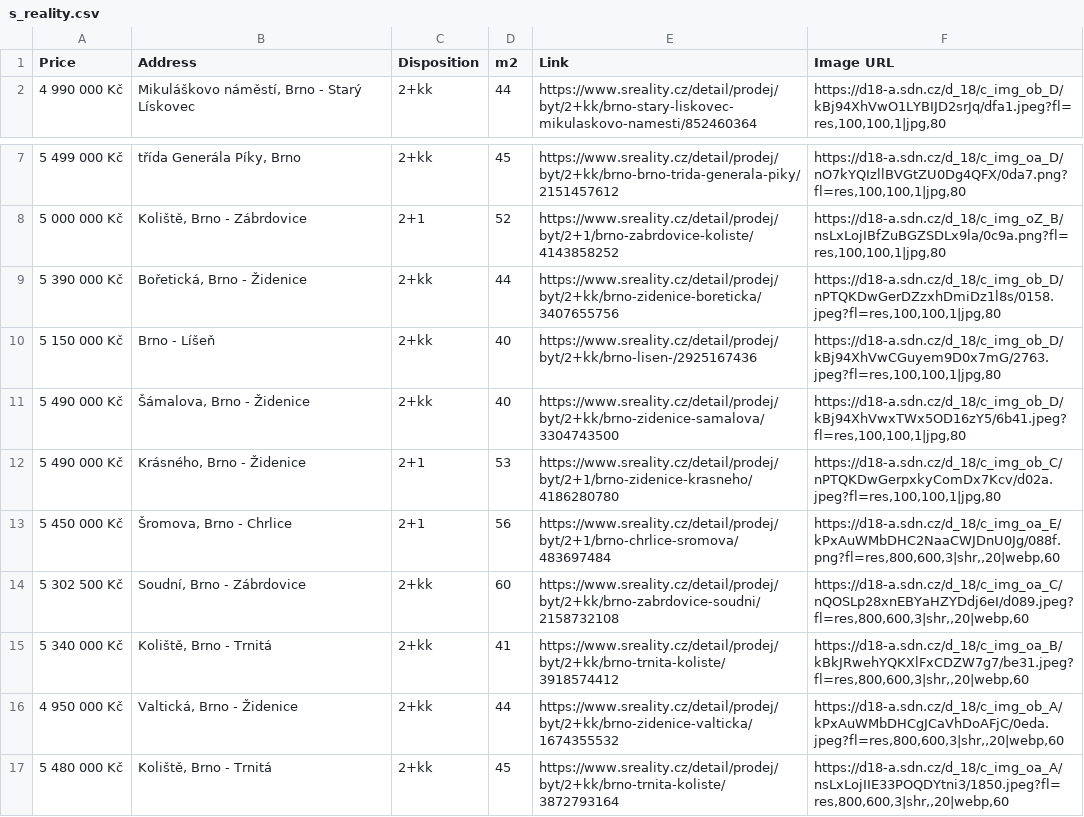
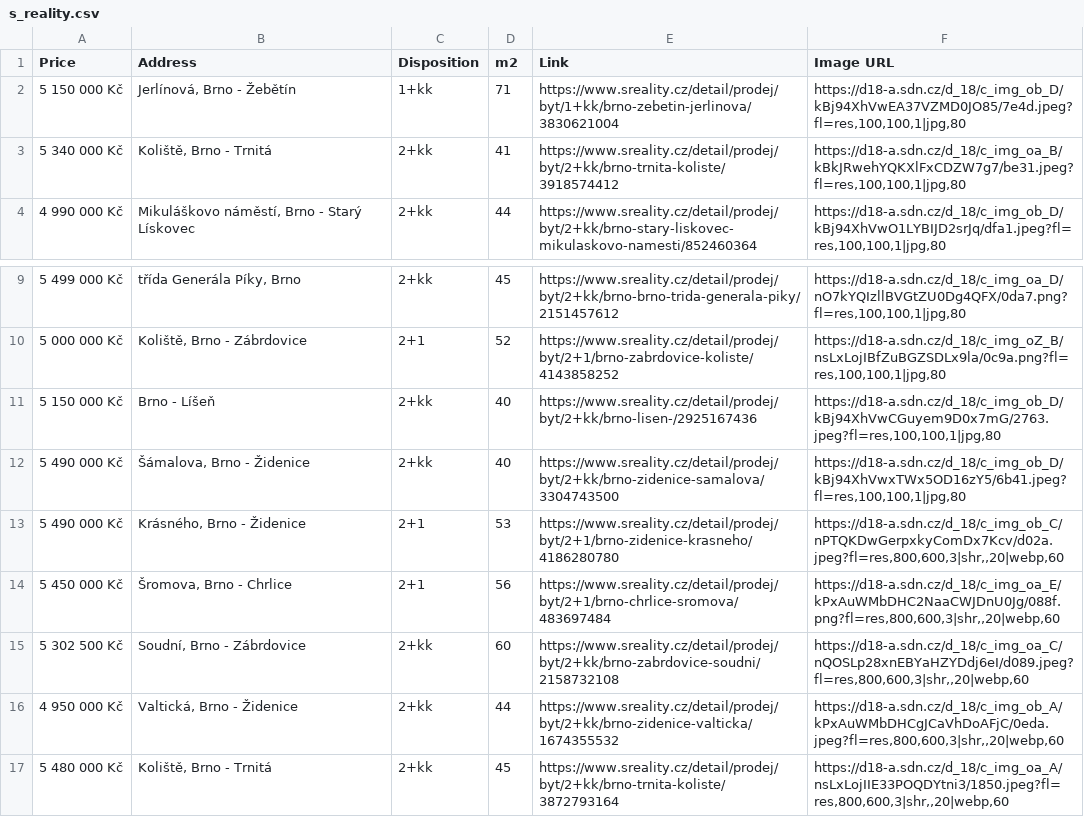
Before and after one commit to valentovahelen/s_reality, a CSV file: s_reality.csv, drawn as a sheet; only a part is shown, gaps mark what is left out.

```diff
--- a/s_reality.csv
+++ b/s_reality.csv
@@ -1,2 +1,4 @@
 Price,Address,Disposition,m2,Link,Image URL
+5 150 000 Kč,"Jerlínová, Brno - Žebětín",1+kk,71,https://www.sreality.cz/detail/prodej/byt/1+kk/brno-zebetin-jerlinova/3830621004,"https://d18-a.sdn.cz/d_18/c_img_ob_D/kBj94XhVwEA37VZMD0JO85/7e4d.jpeg?fl=res,100,100,1|jpg,80"
+5 340 000 Kč,"Koliště, Brno - Trnitá",2+kk,41,https://www.sreality.cz/detail/prodej/byt/2+kk/brno-trnita-koliste/3918574412,"https://d18-a.sdn.cz/d_18/c_img_oa_B/kBkJRwehYQKXlFxCDZW7g7/be31.jpeg?fl=res,100,100,1|jpg,80"
 4 990 000 Kč,"Mikuláškovo náměstí, Brno - Starý Lískovec",2+kk,44,https://www.sreality.cz/detail/prodej/byt/2+kk/brno-stary-liskovec-mikulaskovo-namesti/852460364,"https://d18-a.sdn.cz/d_18/c_img_ob_D/kBj94XhVwO1LYBIJD2srJq/dfa1.jpeg?fl=res,100,100,1|jpg,80"
@@ -8,9 +10,7 @@ Price,Address,Disposition,m2,Link,Image URL
 5 000 000 Kč,"Koliště, Brno - Zábrdovice",2+1,52,https://www.sreality.cz/detail/prodej/byt/2+1/brno-zabrdovice-koliste/4143858252,"https://d18-a.sdn.cz/d_18/c_img_oZ_B/nsLxLojIBfZuBGZSDLx9la/0c9a.png?fl=res,100,100,1|jpg,80"
-5 390 000 Kč,"Bořetická, Brno - Židenice",2+kk,44,https://www.sreality.cz/detail/prodej/byt/2+kk/brno-zidenice-boreticka/3407655756,"https://d18-a.sdn.cz/d_18/c_img_ob_D/nPTQKDwGerDZzxhDmiDz1l8s/0158.jpeg?fl=res,100,100,1|jpg,80"
 5 150 000 Kč,Brno - Líšeň,2+kk,40,https://www.sreality.cz/detail/prodej/byt/2+kk/brno-lisen-/2925167436,"https://d18-a.sdn.cz/d_18/c_img_ob_D/kBj94XhVwCGuyem9D0x7mG/2763.jpeg?fl=res,100,100,1|jpg,80"
 5 490 000 Kč,"Šámalova, Brno - Židenice",2+kk,40,https://www.sreality.cz/detail/prodej/byt/2+kk/brno-zidenice-samalova/3304743500,"https://d18-a.sdn.cz/d_18/c_img_ob_D/kBj94XhVwxTWx5OD16zY5/6b41.jpeg?fl=res,100,100,1|jpg,80"
-5 490 000 Kč,"Krásného, Brno - Židenice",2+1,53,https://www.sreality.cz/detail/prodej/byt/2+1/brno-zidenice-krasneho/4186280780,"https://d18-a.sdn.cz/d_18/c_img_ob_C/nPTQKDwGerpxkyComDx7Kcv/d02a.jpeg?fl=res,100,100,1|jpg,80"
+5 490 000 Kč,"Krásného, Brno - Židenice",2+1,53,https://www.sreality.cz/detail/prodej/byt/2+1/brno-zidenice-krasneho/4186280780,"https://d18-a.sdn.cz/d_18/c_img_ob_C/nPTQKDwGerpxkyComDx7Kcv/d02a.jpeg?fl=res,800,600,3|shr,,20|webp,60"
 5 450 000 Kč,"Šromova, Brno - Chrlice",2+1,56,https://www.sreality.cz/detail/prodej/byt/2+1/brno-chrlice-sromova/483697484,"https://d18-a.sdn.cz/d_18/c_img_oa_E/kPxAuWMbDHC2NaaCWJDnU0Jg/088f.png?fl=res,800,600,3|shr,,20|webp,60"
 5 302 500 Kč,"Soudní, Brno - Zábrdovice",2+kk,60,https://www.sreality.cz/detail/prodej/byt/2+kk/brno-zabrdovice-soudni/2158732108,"https://d18-a.sdn.cz/d_18/c_img_oa_C/nQOSLp28xnEBYaHZYDdj6eI/d089.jpeg?fl=res,800,600,3|shr,,20|webp,60"
-5 340 000 Kč,"Koliště, Brno - Trnitá",2+kk,41,https://www.sreality.cz/detail/prodej/byt/2+kk/brno-trnita-koliste/3918574412,"https://d18-a.sdn.cz/d_18/c_img_oa_B/kBkJRwehYQKXlFxCDZW7g7/be31.jpeg?fl=res,800,600,3|shr,,20|webp,60"
 4 950 000 Kč,"Valtická, Brno - Židenice",2+kk,44,https://www.sreality.cz/detail/prodej/byt/2+kk/brno-zidenice-valticka/1674355532,"https://d18-a.sdn.cz/d_18/c_img_ob_A/kPxAuWMbDHCgJCaVhDoAFjC/0eda.jpeg?fl=res,800,600,3|shr,,20|webp,60"
```
